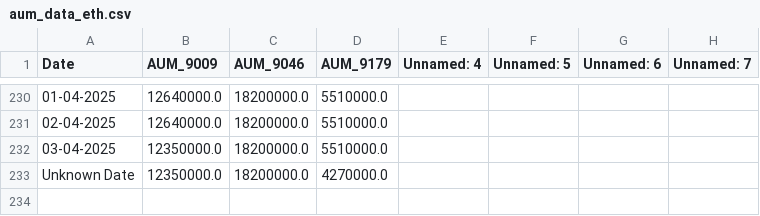
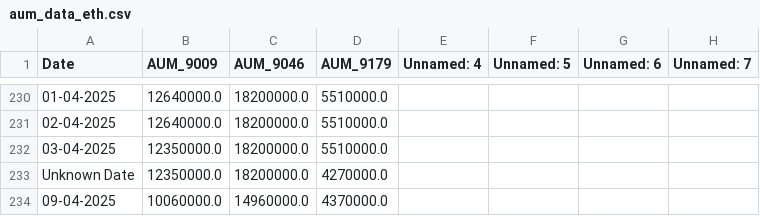
Before and after one commit to chamadihimaya/HKEX_ETH_AUM, a CSV file: aum_data_eth.csv, drawn as a sheet; only a part is shown, gaps mark what is left out.

```diff
--- a/aum_data_eth.csv
+++ b/aum_data_eth.csv
@@ -233 +233,2 @@ Date,AUM_9009,AUM_9046,AUM_9179,Unnamed: 4,Unnamed: 5,Unnamed: 6,Unnamed: 7
 Unknown Date,12350000.0,18200000.0,4270000.0,,,,
+09-04-2025,10060000.0,14960000.0,4370000.0,,,,
```
